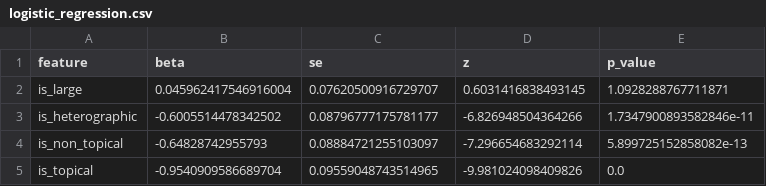
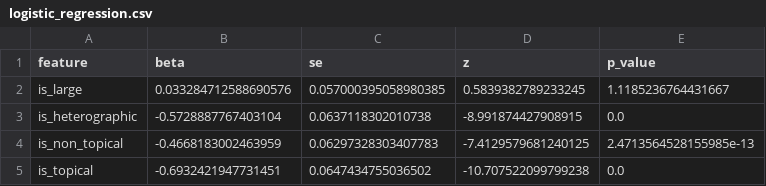
Before and after one commit to sharmapranav25/ApplesVSOranges, a CSV file: outputs/tables/logistic_regression.csv, drawn as a sheet.

```diff
--- a/outputs/tables/logistic_regression.csv
+++ b/outputs/tables/logistic_regression.csv
@@ -1,5 +1,5 @@
 feature,beta,se,z,p_value
-is_large,0.045962417546916004,0.07620500916729707,0.6031416838493145,1.0928288767711871
-is_heterographic,-0.6005514478342502,0.08796777175781177,-6.826948504364266,1.7347900893582846e-11
-is_non_topical,-0.64828742955793,0.08884721255103097,-7.296654683292114,5.899725152858082e-13
-is_topical,-0.9540909586689704,0.09559048743514965,-9.981024098409826,0.0
+is_large,0.033284712588690576,0.057000395058980385,0.5839382789233245,1.1185236764431667
+is_heterographic,-0.5728887767403104,0.0637118302010738,-8.991874427908915,0.0
+is_non_topical,-0.4668183002463959,0.06297328303407783,-7.4129579681240125,2.4713564528155985e-13
+is_topical,-0.6932421947731451,0.0647434755036502,-10.707522099799238,0.0
```
Also changed, not shown: outputs/metrics.csv, outputs/tables/avg_scores.csv, 11 other files.
